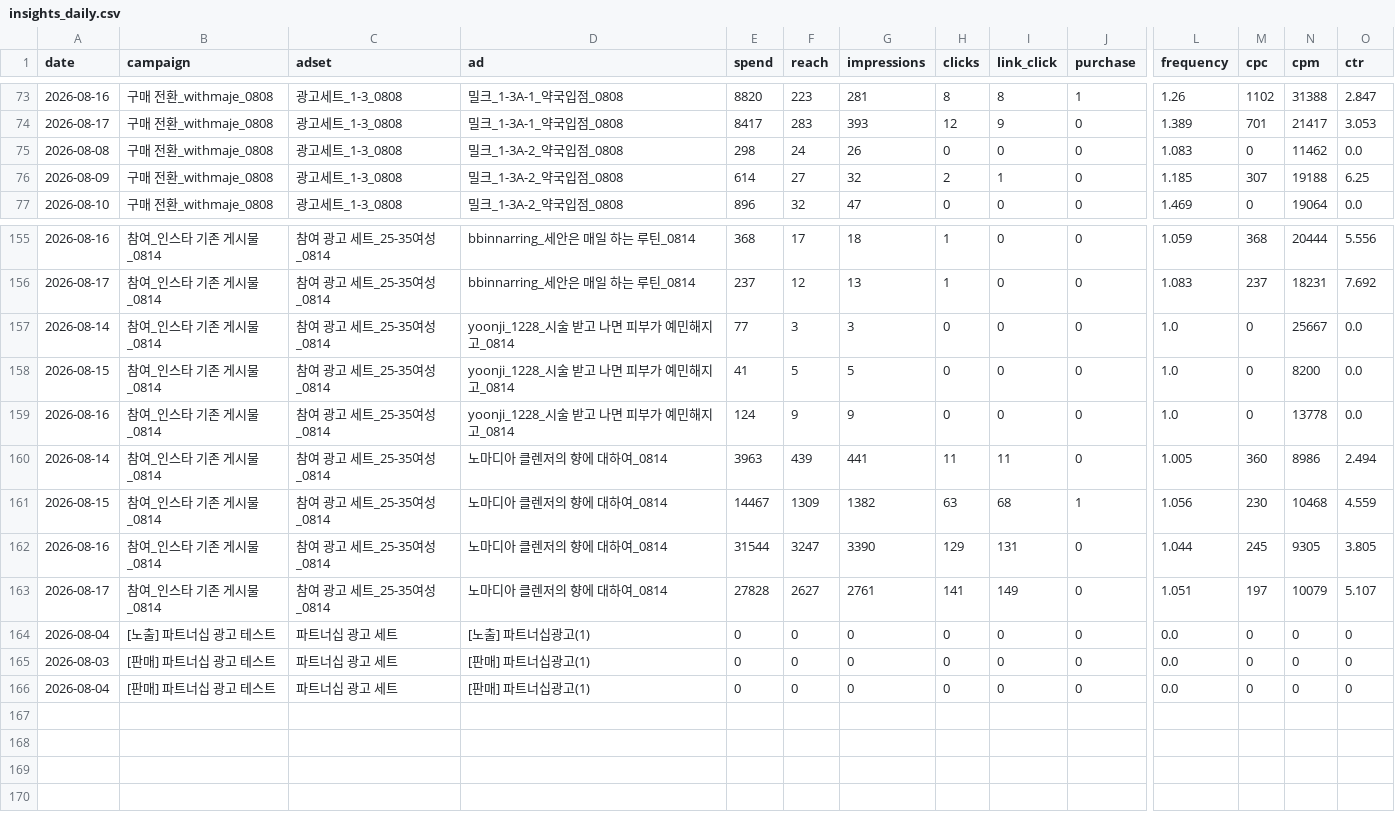
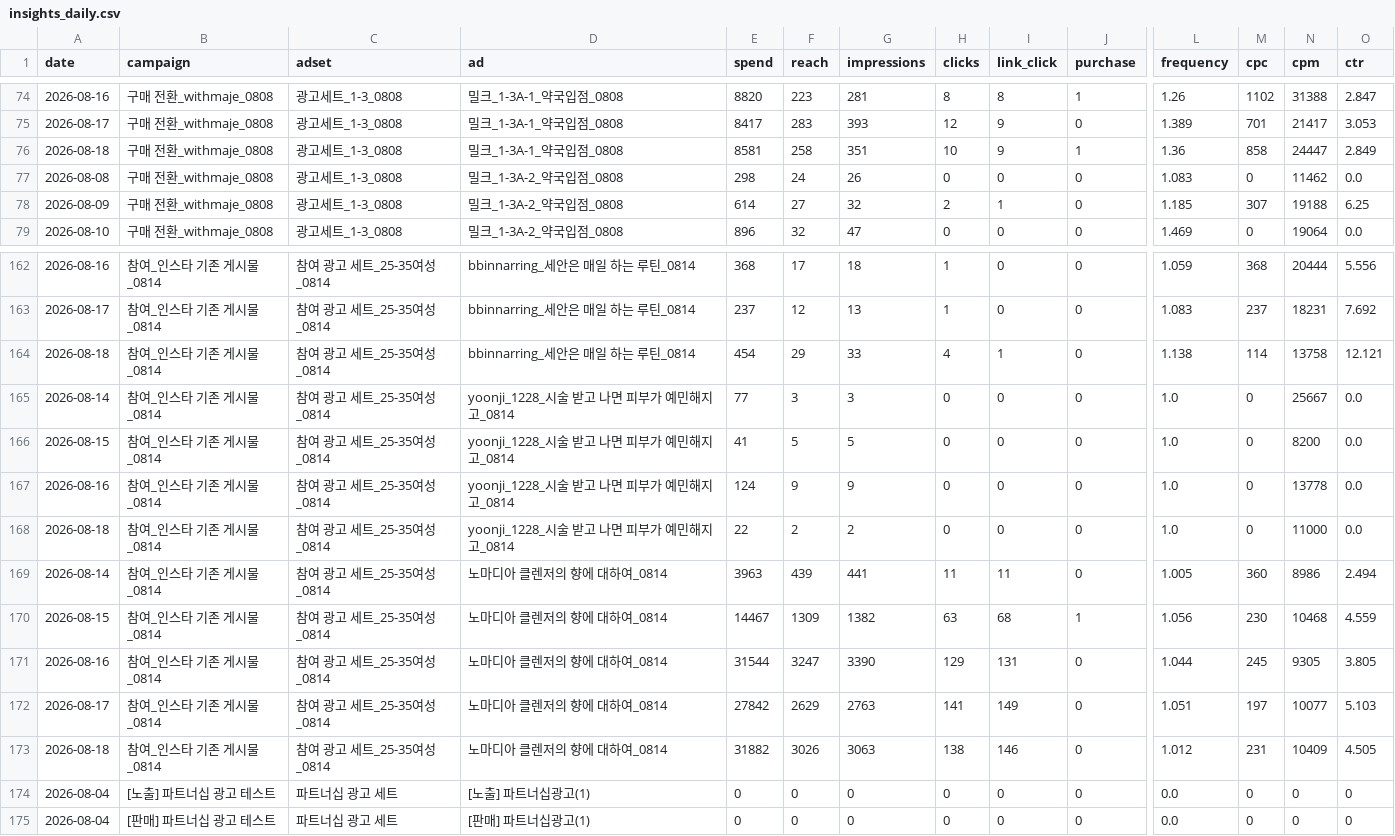
Before and after one commit to withmaje-git/meta-ad-noma-dashboard, a CSV file: data/insights_daily.csv, drawn as a sheet; only a part is shown, gaps mark what is left out; removed rows and columns are numbered as before the commit, all else as after; rows hold the shown columns only; the diff covers the shown part only; the diff names each change by its address in the sheet, - before the commit and + after, or states it on an @@ line.

```diff
--- a/data/insights_daily.csv
+++ b/data/insights_daily.csv
+row 76: 2026-08-18 | 구매 전환_withmaje_0808 | 광고세트_1-3_0808 | 밀크_1-3A-1_약국입점_0808 | 8581 | 258 | 351 | 10 | 9 | 1 | 1.36 | 858 | 24447 | 2.849
+row 164: 2026-08-18 | 참여_인스타 기존 게시물_0814 | 참여 광고 세트_25-35여성_0814 | bbinnarring_세안은 매일 하는 루틴_0814 | 454 | 29 | 33 | 4 | 1 | 0 | 1.138 | 114 | 13758 | 12.121
+row 168: 2026-08-18 | 참여_인스타 기존 게시물_0814 | 참여 광고 세트_25-35여성_0814 | yoonji_1228_시술 받고 나면 피부가 예민해지고_0814 | 22 | 2 | 2 | 0 | 0 | 0 | 1.0 | 0 | 11000 | 0.0
-E172 (spend): 27828
+E172 (spend): 27842
-F172 (reach): 2627
+F172 (reach): 2629
-G172 (impressions): 2761
+G172 (impressions): 2763
-N172 (cpm): 10079
+N172 (cpm): 10077
-O172 (ctr): 5.107
+O172 (ctr): 5.103
+row 173: 2026-08-18 | 참여_인스타 기존 게시물_0814 | 참여 광고 세트_25-35여성_0814 | 노마디아 클렌저의 향에 대하여_0814 | 31882 | 3026 | 3063 | 138 | 146 | 0 | 1.012 | 231 | 10409 | 4.505
-row 165: 2026-08-03 | [판매] 파트너십 광고 테스트 | 파트너십 광고 세트 | [판매] 파트너십광고(1) | 0 | 0 | 0 | 0 | 0 | 0 | 0.0 | 0 | 0 | 0
```
Also changed, not shown: 6 added rows and 6 edited cells elsewhere in this file.
